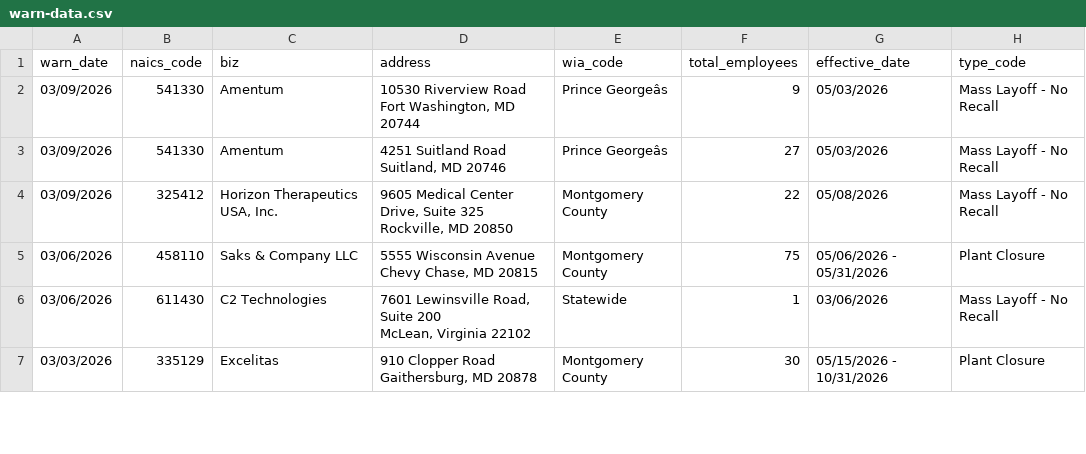
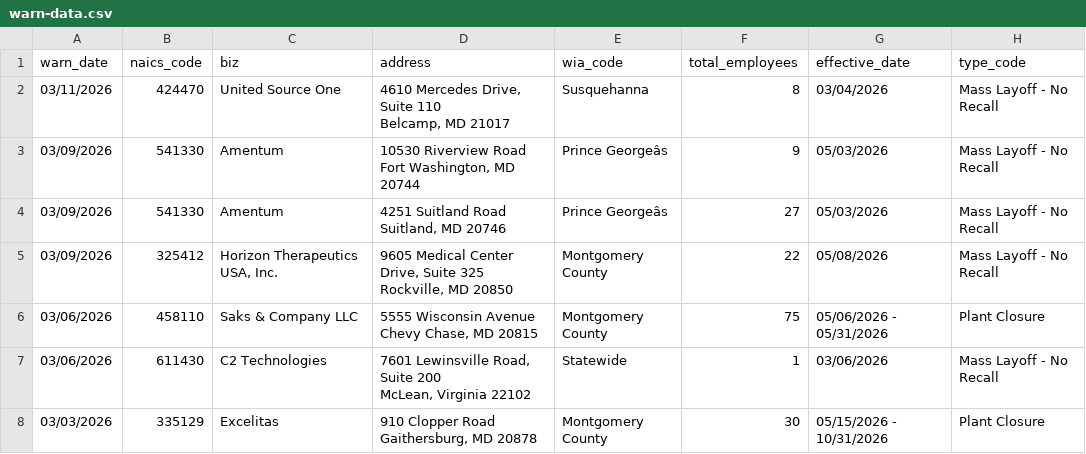
Before and after one commit to lukeharold/first-github-scraper, a CSV file: warn-data.csv, drawn as a sheet; only a part is shown.

```diff
--- a/warn-data.csv
+++ b/warn-data.csv
@@ -1,2 +1,4 @@
 warn_date,naics_code,biz,address,wia_code,total_employees,effective_date,type_code
+03/11/2026,424470,United Source One,"4610 Mercedes Drive, Suite 110
+Belcamp, MD 21017",Susquehanna,8,03/04/2026,Mass Layoff - No Recall
 03/09/2026,541330,Amentum,"10530 Riverview Road
```
